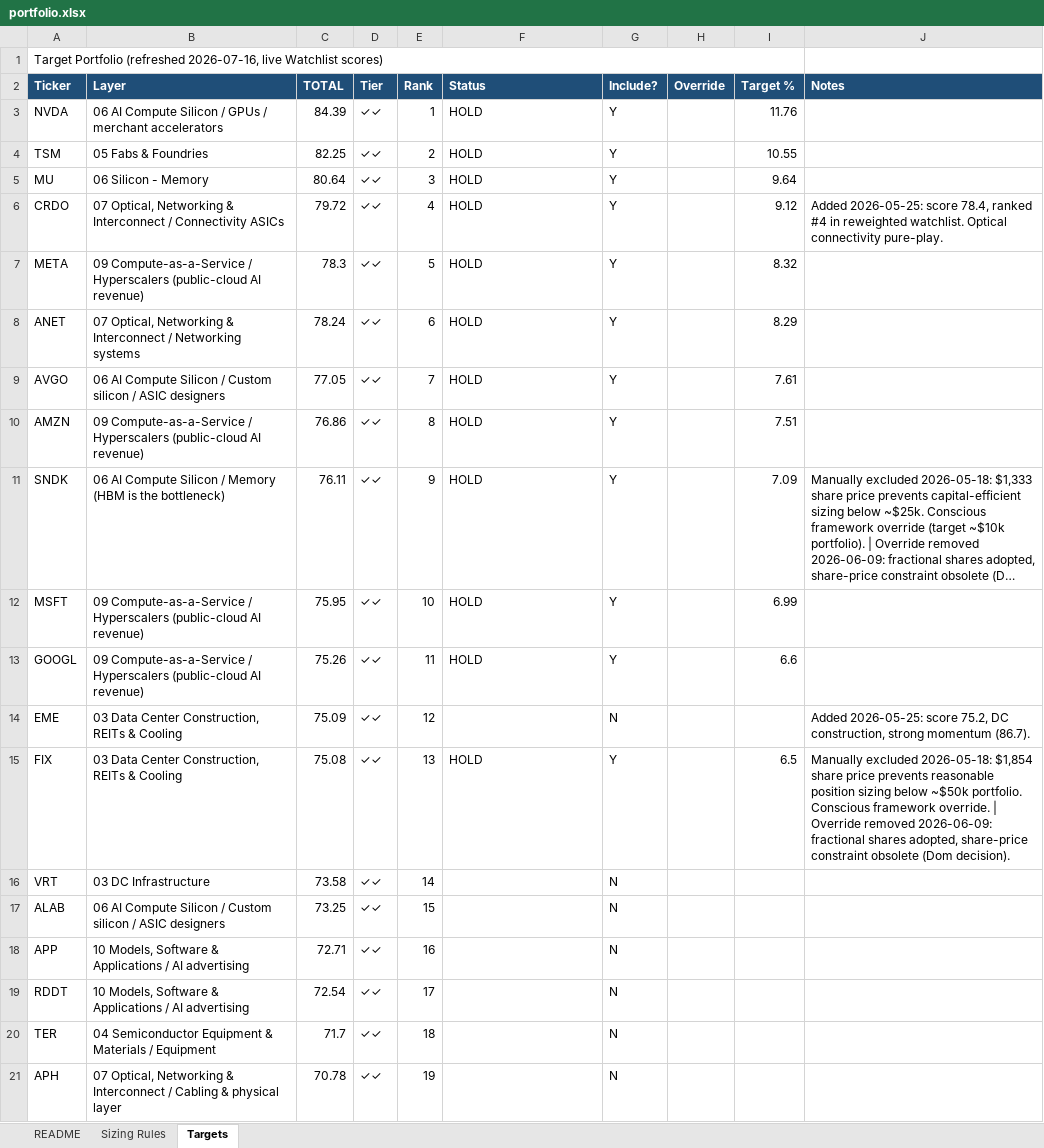
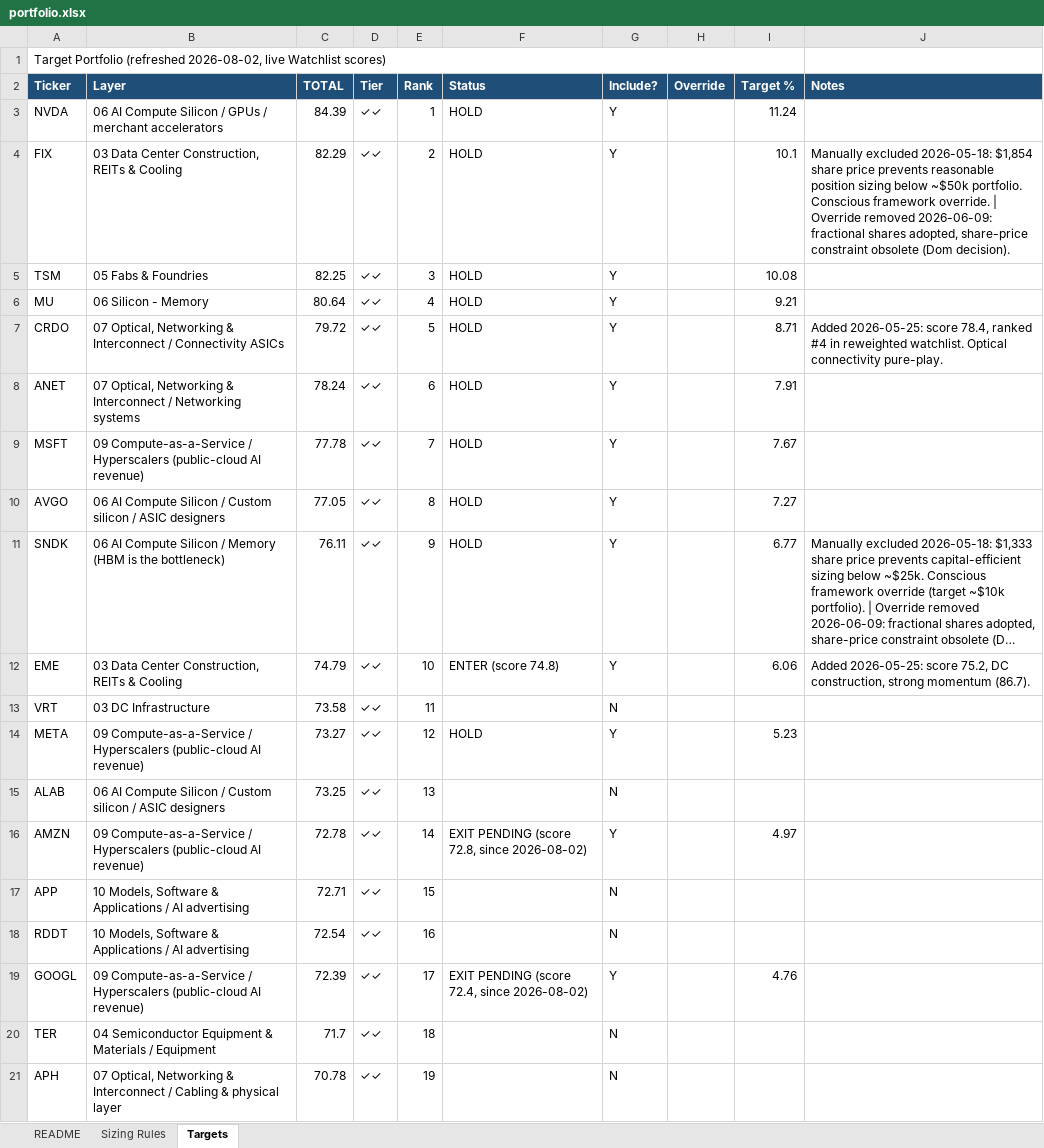
Before and after one commit to dgaraventa5/ai-stocks, an Excel workbook: 00-master/portfolio.xlsx, sheet Targets, drawn as a sheet; only a part is shown; long unchanged cells end in …; values as stored, in another font and other column widths than the file's, no borders; removed rows and columns are numbered as before the commit, all else as after; the diff covers the shown part only; the diff names each change by its address in the sheet, - before the commit and + after, or states it on an @@ line.

```diff
--- a/00-master/portfolio.xlsx (sheet Targets)
+++ b/00-master/portfolio.xlsx (sheet Targets)
-A1 (Ticker): …Portfolio (refreshed 2026-07-16, live Watchlist…
+A1 (Ticker): …Portfolio (refreshed 2026-08-02, live Watchlist…
-I3 (Target %): 11.76
+I3 (Target %): 11.24
+row 4: FIX | 03 Data Center Construction, REITs & Cooling | 82.29 | ✓✓ | 2 | HOLD | Y |  | 10.1 | Manually excluded 2026-05-18: $1,854 share price prevents reasonable position sizing below ~$50k portfolio. Conscious framework override. | Override removed 2026-06-09: fractional shares adopted, share-price constraint obsolete (Dom decision).
-E5 (Rank): 2
+E5 (Rank): 3
-I5 (Target %): 10.55
+I5 (Target %): 10.08
-E6 (Rank): 3
+E6 (Rank): 4
-I6 (Target %): 9.64
+I6 (Target %): 9.21
-E7 (Rank): 4
+E7 (Rank): 5
-I7 (Target %): 9.12
+I7 (Target %): 8.71
-row 7: META | 09 Compute-as-a-Service / Hyperscalers (public-cloud AI revenue) | 78.3 | ✓✓ | 5 | HOLD | Y |  | 8.32
-I8 (Target %): 8.29
+I8 (Target %): 7.91
+row 9: MSFT | 09 Compute-as-a-Service / Hyperscalers (public-cloud AI revenue) | 77.78 | ✓✓ | 7 | HOLD | Y |  | 7.67
-E10 (Rank): 7
+E10 (Rank): 8
-I10 (Target %): 7.61
+I10 (Target %): 7.27
-row 10: AMZN | 09 Compute-as-a-Service / Hyperscalers (public-cloud AI revenue) | 76.86 | ✓✓ | 8 | HOLD | Y |  | 7.51
-I11 (Target %): 7.09
+I11 (Target %): 6.77
-row 12: MSFT | 09 Compute-as-a-Service / Hyperscalers (public-cloud AI revenue) | 75.95 | ✓✓ | 10 | HOLD | Y |  | 6.99
-row 13: GOOGL | 09 Compute-as-a-Service / Hyperscalers (public-cloud AI revenue) | 75.26 | ✓✓ | 11 | HOLD | Y |  | 6.6
-C12 (TOTAL): 75.09
+C12 (TOTAL): 74.79
-E12 (Rank): 12
+E12 (Rank): 10
-F12 (Status): (empty)
+F12 (Status): ENTER (score 74.8)
-G12 (Include?): N
+G12 (Include?): Y
-I12 (Target %): (empty)
+I12 (Target %): 6.06
-row 15: FIX | 03 Data Center Construction, REITs & Cooling | 75.08 | ✓✓ | 13 | HOLD | Y |  | 6.5 | Manually excluded 2026-05-18: $1,854 share price prevents reasonable position sizing below ~$50k portfolio. Conscious framework override. | Override removed 2026-06-09: fractional shares adopted, share-price constraint obsolete (Dom decision).
-E13 (Rank): 14
+E13 (Rank): 11
+row 14: META | 09 Compute-as-a-Service / Hyperscalers (public-cloud AI revenue) | 73.27 | ✓✓ | 12 | HOLD | Y |  | 5.23
-E15 (Rank): 15
+E15 (Rank): 13
+row 16: AMZN | 09 Compute-as-a-Service / Hyperscalers (public-cloud AI revenue) | 72.78 | ✓✓ | 14 | EXIT PENDING (score 72.8, since 2026-08-02) | Y |  | 4.97
-E17 (Rank): 16
+E17 (Rank): 15
-E18 (Rank): 17
+E18 (Rank): 16
+row 19: GOOGL | 09 Compute-as-a-Service / Hyperscalers (public-cloud AI revenue) | 72.39 | ✓✓ | 17 | EXIT PENDING (score 72.4, since 2026-08-02) | Y |  | 4.76
```
Also changed, not shown: 4 added rows, 4 removed rows and 14 edited cells elsewhere in this sheet, sheet Sizing Rules, sheet README, 2 other files.
